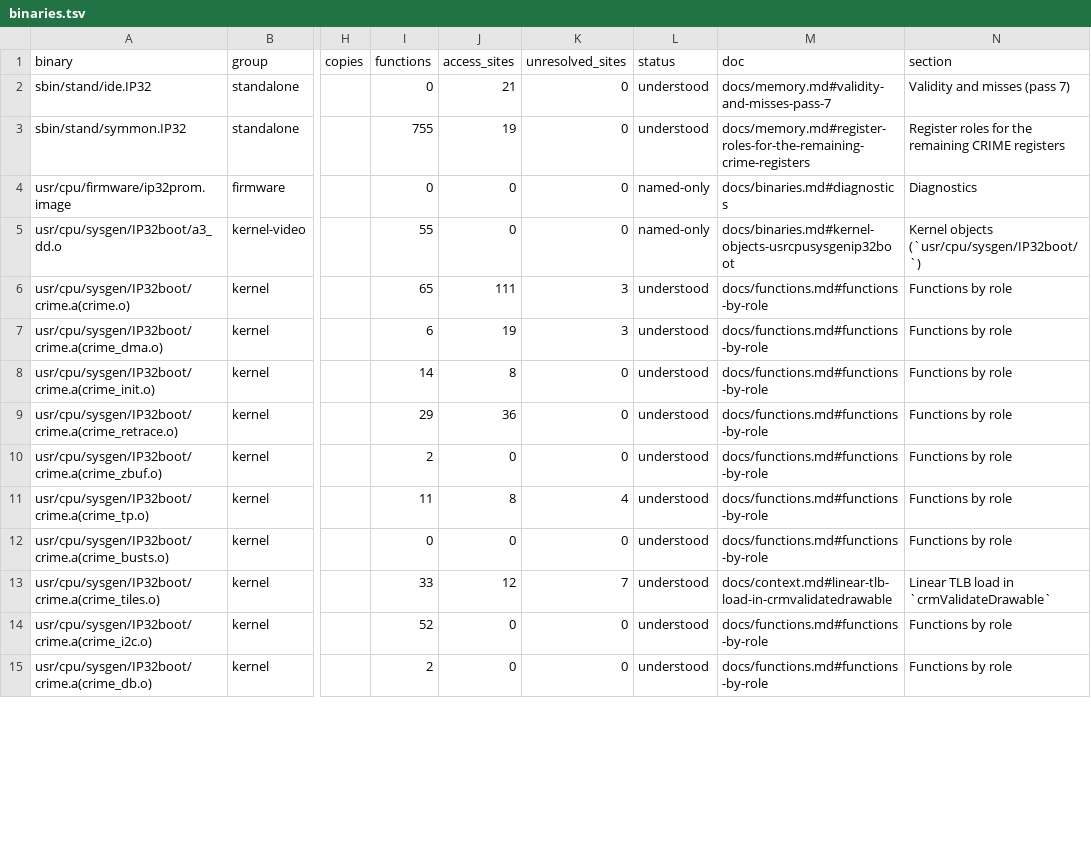
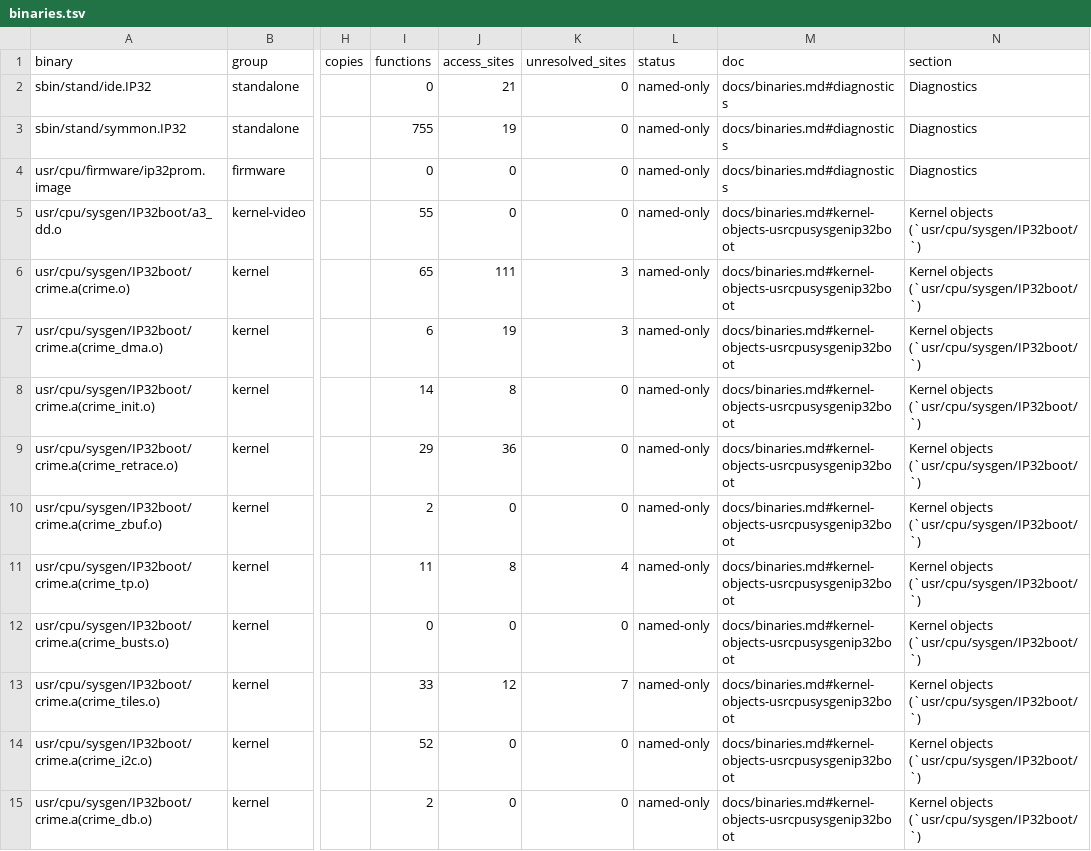
Before and after one commit to jamesbraid/crime, a TSV file: docs/inventory/binaries.tsv, drawn as a sheet; only a part is shown, gaps mark what is left out; the diff covers the shown part only; the diff names each change by its address in the sheet, - before the commit and + after, or states it on an @@ line.

```diff
--- a/docs/inventory/binaries.tsv
+++ b/docs/inventory/binaries.tsv
-L2:L3 (status): understood
+L2:L3 (status): named-only
-M2 (doc): docs/memory.md#validity-and-misses-pass-7
+M2 (doc): docs/binaries.md#diagnostics
-N2 (section): Validity and misses (pass 7)
+N2 (section): Diagnostics
-M3 (doc): docs/memory.md#register-roles-for-the-remaining-crime-registers
+M3 (doc): docs/binaries.md#diagnostics
-N3 (section): Register roles for the remaining CRIME registers
+N3 (section): Diagnostics
-L6:L15 (status): understood
+L6:L15 (status): named-only
-M6:M12 (doc): docs/functions.md#functions-by-role
+M6:M12 (doc): docs/binaries.md#kernel-objects-usrcpusysgenip32boot
-N6:N12 (section): Functions by role
+N6:N12 (section): Kernel objects (`usr/cpu/sysgen/IP32boot/`)
-M13 (doc): docs/context.md#linear-tlb-load-in-crmvalidatedrawable
+M13 (doc): docs/binaries.md#kernel-objects-usrcpusysgenip32boot
-N13 (section): Linear TLB load in `crmValidateDrawable`
+N13 (section): Kernel objects (`usr/cpu/sysgen/IP32boot/`)
-M14:M15 (doc): docs/functions.md#functions-by-role
+M14:M15 (doc): docs/binaries.md#kernel-objects-usrcpusysgenip32boot
-N14:N15 (section): Functions by role
+N14:N15 (section): Kernel objects (`usr/cpu/sysgen/IP32boot/`)
```
Also changed, not shown: 21 edited cells elsewhere in this file, docs/inventory/ioctls.tsv, docs/inventory/mmio.tsv, 7 other files.
